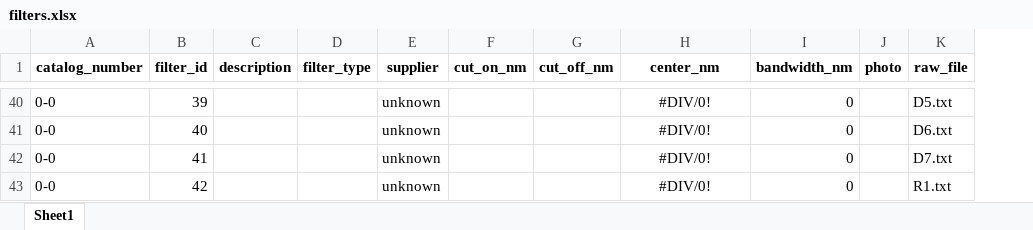
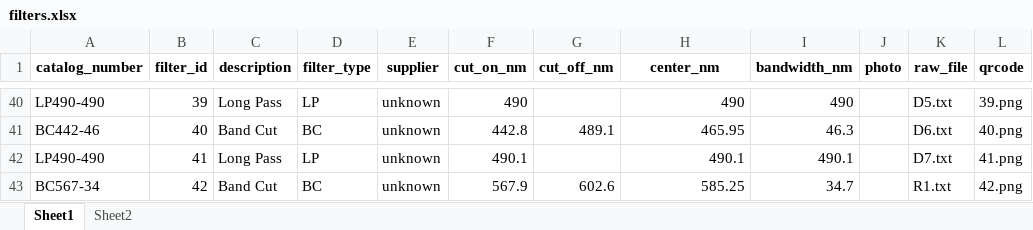
Before and after one commit to Optics-Catalog/Optical-Filters-Catalog, an Excel workbook: filters.xlsx, sheet Sheet1, drawn as a sheet; only a part is shown, gaps mark what is left out; values as stored, in another font and other column widths than the file's, no borders; the diff covers the shown part only; the diff names each change by its address in the sheet, - before the commit and + after, or states it on an @@ line.

```diff
--- a/filters.xlsx (sheet Sheet1)
+++ b/filters.xlsx (sheet Sheet1)
+sheet tab: Sheet2
+column L (qrcode), rows 40-43: 39.png | 40.png | 41.png | 42.png
-A40 (catalog_number): 0-0
+A40 (catalog_number): LP490-490
-C40 (description): (empty)
+C40 (description): Long Pass
-D40 (filter_type): (empty)
+D40 (filter_type): LP
-F40 (cut_on_nm): (empty)
+F40 (cut_on_nm): 490
-H40:H43 alignment: center
+H40:H43 alignment: right
-H40 (center_nm): #DIV/0!
+H40 (center_nm): 490
-I40 (bandwidth_nm): 0
+I40 (bandwidth_nm): 490
-A41 (catalog_number): 0-0
+A41 (catalog_number): BC442-46
-C41 (description): (empty)
+C41 (description): Band Cut
-D41 (filter_type): (empty)
+D41 (filter_type): BC
-F41 (cut_on_nm): (empty)
+F41 (cut_on_nm): 442.8
-G41 (cut_off_nm): (empty)
+G41 (cut_off_nm): 489.1
-H41 (center_nm): #DIV/0!
+H41 (center_nm): 465.95
-I41 (bandwidth_nm): 0
+I41 (bandwidth_nm): 46.3
-A42 (catalog_number): 0-0
+A42 (catalog_number): LP490-490
-C42 (description): (empty)
+C42 (description): Long Pass
-D42 (filter_type): (empty)
+D42 (filter_type): LP
-F42 (cut_on_nm): (empty)
+F42 (cut_on_nm): 490.1
-H42 (center_nm): #DIV/0!
+H42 (center_nm): 490.1
-I42 (bandwidth_nm): 0
+I42 (bandwidth_nm): 490.1
-A43 (catalog_number): 0-0
+A43 (catalog_number): BC567-34
-C43 (description): (empty)
+C43 (description): Band Cut
-D43 (filter_type): (empty)
+D43 (filter_type): BC
-F43 (cut_on_nm): (empty)
+F43 (cut_on_nm): 567.9
-G43 (cut_off_nm): (empty)
+G43 (cut_off_nm): 602.6
-H43 (center_nm): #DIV/0!
+H43 (center_nm): 585.25
-I43 (bandwidth_nm): 0
+I43 (bandwidth_nm): 34.7
```
Also changed, not shown: 5 added rows, 91 edited cells and cell formats elsewhere in this sheet, 51 other files.
